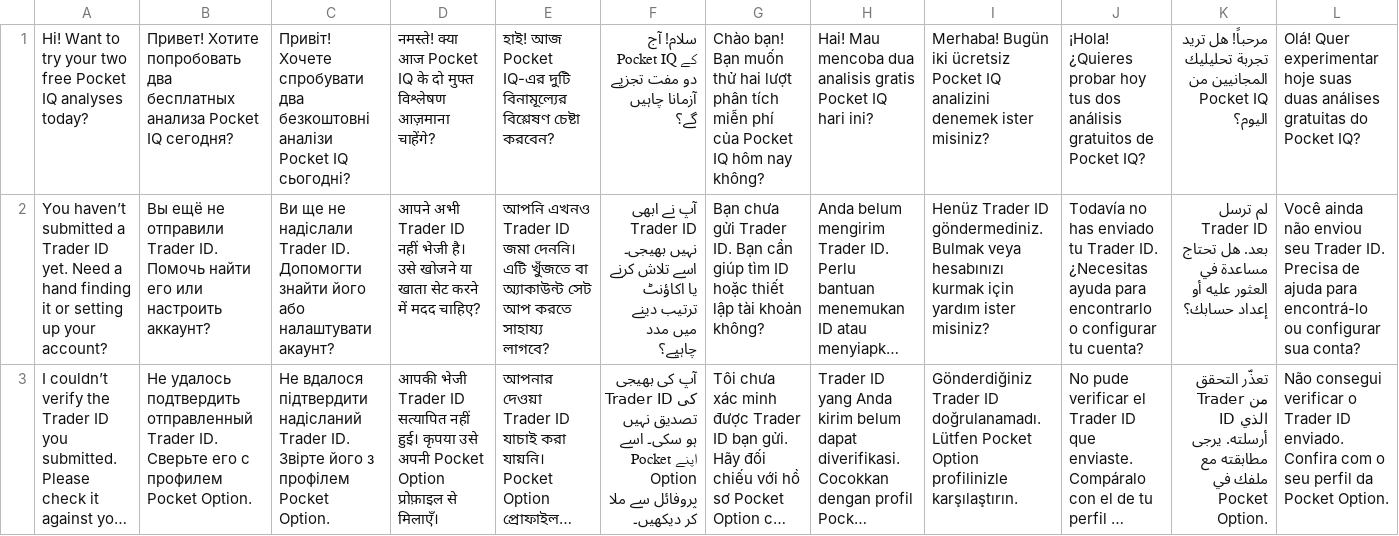
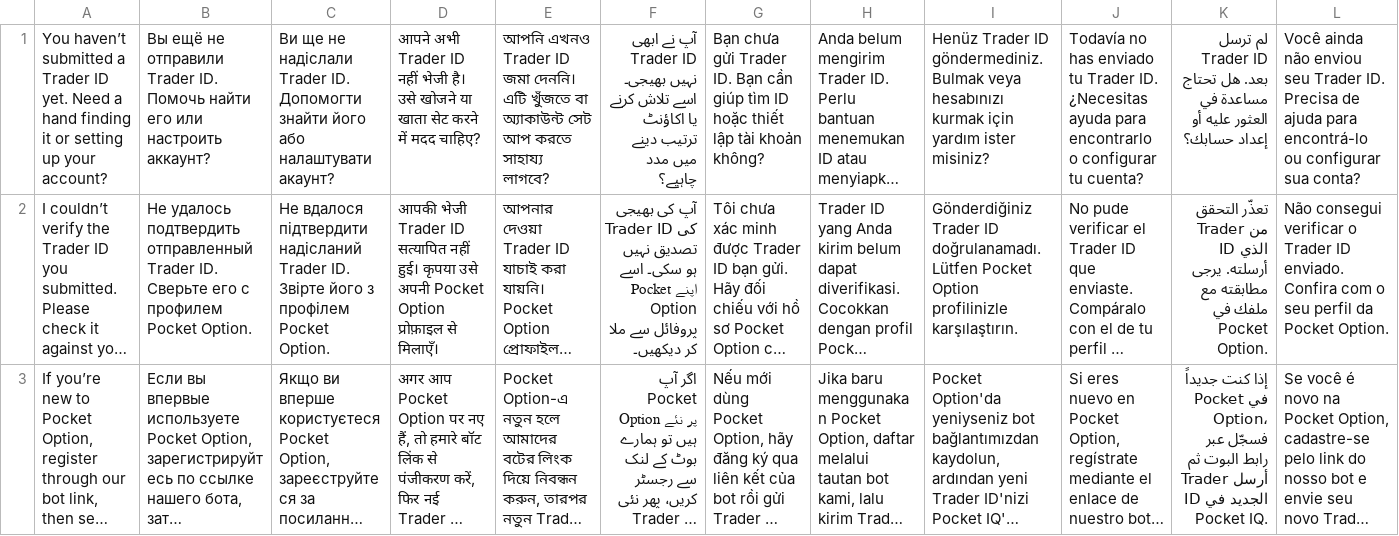
Before and after one commit to neetud252-create/funnel-bot, a TSV file: locales/elena_followups.tsv, drawn as a sheet; only a part is shown; the shorter side is filled out with more unchanged rows; long unchanged cells end in …; the diff names each change by its address in the sheet, - before the commit and + after, or states it on an @@ line.

```diff
--- a/locales/elena_followups.tsv
+++ b/locales/elena_followups.tsv
-row 1: Hi! Want to try your two free Pocket IQ analyses today? | Привет! Хотите попробовать два бесплатных анализа Pocket IQ сегодня? | Привіт! Хочете спробувати два безкоштовні аналізи Pocket IQ сьогодні? | नमस्ते! क्या आज Pocket IQ के दो मुफ्त विश्लेषण आज़माना चाहेंगे? | হাই! আজ Pocket IQ-এর দুটি বিনামূল্যের বিশ্লেষণ চেষ্টা করবেন? | سلام! آج Pocket IQ کے دو مفت تجزیے آزمانا چاہیں گے؟ | Chào bạn! Bạn muốn thử hai lượt phân tích miễn phí của Pocket IQ hôm nay không? | Hai! Mau mencoba dua analisis gratis Pocket IQ hari ini? | Merhaba! Bugün iki ücretsiz Pocket IQ analizini denemek ister misiniz? | ¡Hola! ¿Quieres probar hoy tus dos análisis gratuitos de Pocket IQ? | مرحباً! هل تريد تجربة تحليليك المجانيين من Pocket IQ اليوم؟ | Olá! Quer experimentar hoje suas duas análises gratuitas do Pocket IQ?
```
Also changed, not shown: locales/chart_trial.tsv, 26 other files.
